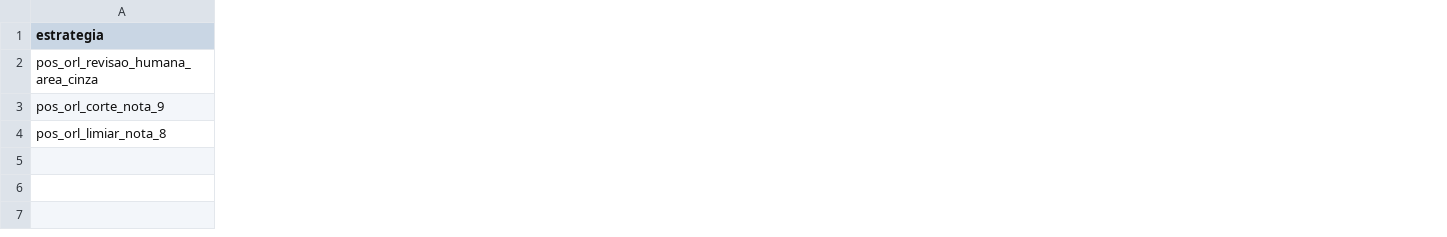
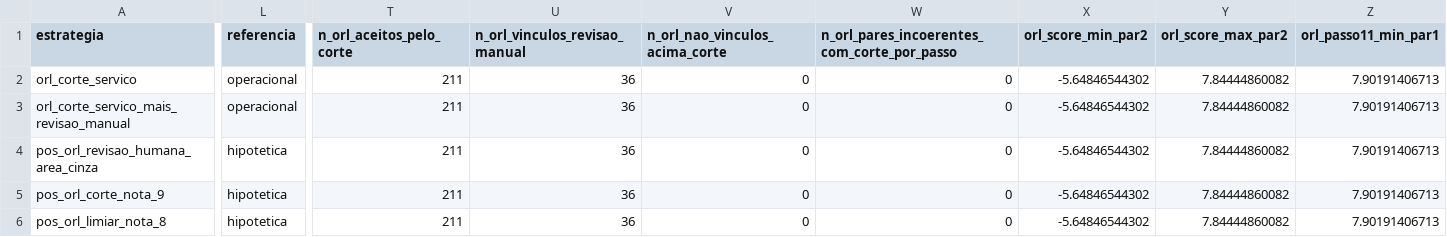
Before and after one commit to marco-jardim/phd-research, a CSV file: data/referencia_comparador_pos_orl.csv, drawn as a sheet; only a part is shown, gaps mark what is left out; addresses are those after the commit; rows hold the shown columns only; the diff covers the shown part only; the diff names each change by its address in the sheet, - before the commit and + after, or states it on an @@ line.

Commit message:
T5: capitulo de dados, etica, referencia operacional pelo corte do ORL

```diff
--- a/data/referencia_comparador_pos_orl.csv
+++ b/data/referencia_comparador_pos_orl.csv
+column L (referencia), rows 4-6: all hipotetica
+column T (n_orl_aceitos_pelo_corte), rows 4-6: all 211
+column U (n_orl_vinculos_revisao_manual), rows 4-6: all 36
+column V (n_orl_nao_vinculos_acima_corte), rows 4-6: all 0
+column W, row 1: n_orl_pares_incoerentes_com_corte_por_passo; rows 4-6: all 0
+column X (orl_score_min_par2), rows 4-6: all -5.64846544302
+column Y (orl_score_max_par2), rows 4-6: all 7.84444860082
+column Z (orl_passo11_min_par1), rows 4-6: all 7.90191406713
+row 2: orl_corte_servico | operacional | 211 | 36 | 0 | 0 | -5.64846544302 | 7.84444860082 | 7.90191406713
+row 3: orl_corte_servico_mais_revisao_manual | operacional | 211 | 36 | 0 | 0 | -5.64846544302 | 7.84444860082 | 7.90191406713
```
Also changed, not shown: 5 added columns and 3 edited cells elsewhere in this file, 7 other files.
